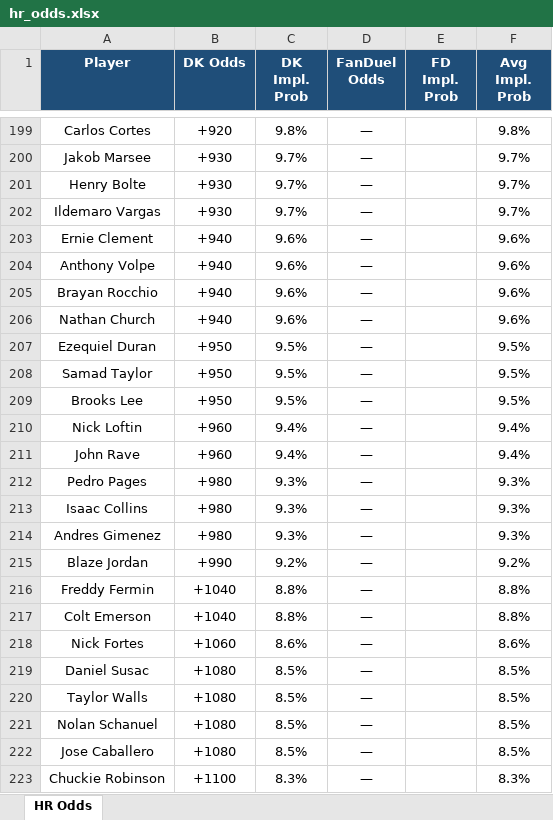
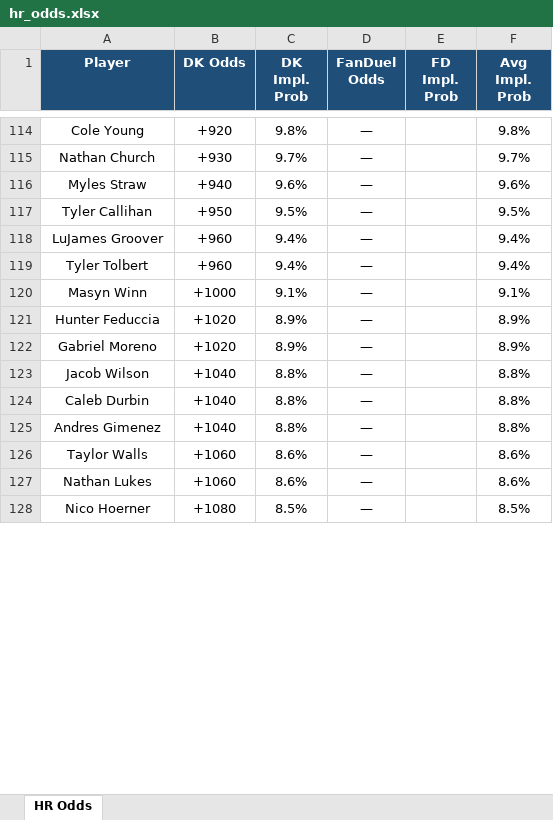
Before and after one commit to kornbergercharles-prog/HR-Odds-Scraper, an Excel workbook: hr_odds.xlsx, sheet HR Odds, drawn as a sheet; only a part is shown, gaps mark what is left out; values as stored, in another font and other column widths than the file's, no borders; removed rows and columns are numbered as before the commit, all else as after; the diff covers the shown part only; the diff names each change by its address in the sheet, - before the commit and + after, or states it on an @@ line.

```diff
--- a/hr_odds.xlsx (sheet HR Odds)
+++ b/hr_odds.xlsx (sheet HR Odds)
-A114 (Player): Carlos Cortes
+A114 (Player): Cole Young
-row 200: Jakob Marsee | +930 | 9.7% | — |  | 9.7%
-A115 (Player): Henry Bolte
+A115 (Player): Nathan Church
-row 202: Ildemaro Vargas | +930 | 9.7% | — |  | 9.7%
-A116 (Player): Ernie Clement
+A116 (Player): Myles Straw
-row 204: Anthony Volpe | +940 | 9.6% | — |  | 9.6%
-row 205: Brayan Rocchio | +940 | 9.6% | — |  | 9.6%
-row 206: Nathan Church | +940 | 9.6% | — |  | 9.6%
-row 207: Ezequiel Duran | +950 | 9.5% | — |  | 9.5%
-A117 (Player): Samad Taylor
+A117 (Player): Tyler Callihan
-row 209: Brooks Lee | +950 | 9.5% | — |  | 9.5%
-A118 (Player): Nick Loftin
+A118 (Player): LuJames Groover
-A119 (Player): John Rave
+A119 (Player): Tyler Tolbert
-row 212: Pedro Pages | +980 | 9.3% | — |  | 9.3%
-row 213: Isaac Collins | +980 | 9.3% | — |  | 9.3%
-row 214: Andres Gimenez | +980 | 9.3% | — |  | 9.3%
-row 215: Blaze Jordan | +990 | 9.2% | — |  | 9.2%
+row 120: Masyn Winn | +1000 | 9.1% | — |  | 9.1%
+row 121: Hunter Feduccia | +1020 | 8.9% | — |  | 8.9%
+row 122: Gabriel Moreno | +1020 | 8.9% | — |  | 8.9%
+row 123: Jacob Wilson | +1040 | 8.8% | — |  | 8.8%
-A124 (Player): Freddy Fermin
+A124 (Player): Caleb Durbin
-A125 (Player): Colt Emerson
+A125 (Player): Andres Gimenez
-row 218: Nick Fortes | +1060 | 8.6% | — |  | 8.6%
-row 219: Daniel Susac | +1080 | 8.5% | — |  | 8.5%
-B126 (DK Odds): +1080
+B126 (DK Odds): +1060
-C126 (DK Impl. Prob): 8.5%
+C126 (DK Impl. Prob): 8.6%
-F126 (Avg Impl. Prob): 8.5%
+F126 (Avg Impl. Prob): 8.6%
-row 221: Nolan Schanuel | +1080 | 8.5% | — |  | 8.5%
+row 127: Nathan Lukes | +1060 | 8.6% | — |  | 8.6%
-A128 (Player): Jose Caballero
+A128 (Player): Nico Hoerner
-row 223: Chuckie Robinson | +1100 | 8.3% | — |  | 8.3%
```
Also changed, not shown: other rows of this sheet, 1 other file.
